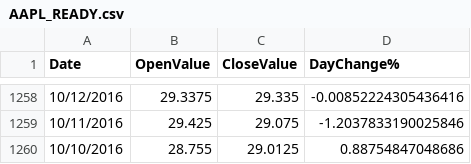
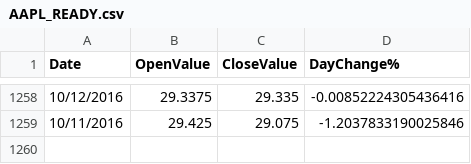
Before and after one commit to sai8e/StockMarketProject, a CSV file: Main/ML_STOCK_DATA/AAPL_READY.csv, drawn as a sheet; only a part is shown, gaps mark what is left out.

```diff
--- a/Main/ML_STOCK_DATA/AAPL_READY.csv
+++ b/Main/ML_STOCK_DATA/AAPL_READY.csv
@@ -1259,2 +1259 @@ Date,OpenValue,CloseValue,DayChange%
 10/11/2016,29.425,29.075,-1.2037833190025846
-10/10/2016,28.755,29.0125,0.88754847048686
```
Also changed, not shown: Main/ML_STOCK_DATA/MSFT_READY.csv, Main/RAW_STOCK_DATA/MSFT_Historical.csv, 2 other files.
